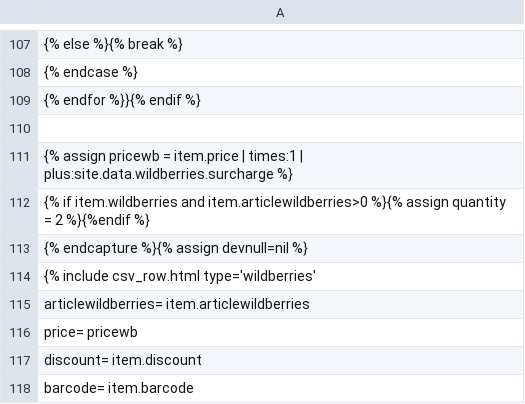
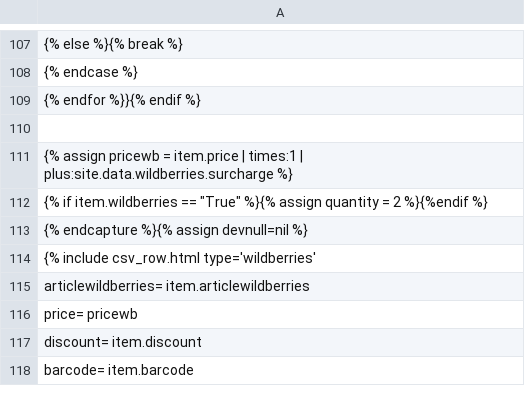
Before and after one commit to Pufeldom/pdgrab, a CSV file: out/W.price.csv, drawn as a sheet; only a part is shown, gaps mark what is left out.

Commit message:
Равно true

```diff
--- a/out/W.price.csv
+++ b/out/W.price.csv
@@ -111,3 +111,3 @@
 {% assign pricewb = item.price | times:1 | plus:site.data.wildberries.surcharge %}
-{% if item.wildberries and item.articlewildberries>0 %}{% assign quantity = 2 %}{%endif %}
+{% if item.wildberries == "True" %}{% assign quantity = 2 %}{%endif %}
 {% endcapture %}{% assign devnull=nil %}
```
